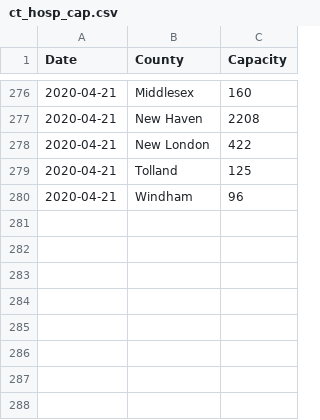
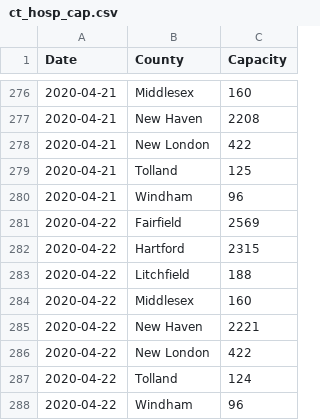
Before and after one commit to fcrawford/covid19_ct, a CSV file: data/ct_hosp_cap.csv, drawn as a sheet; only a part is shown, gaps mark what is left out; the diff names each change by its address in the sheet, - before the commit and + after, or states it on an @@ line.

Commit message:
4/22 data stream

```diff
--- a/data/ct_hosp_cap.csv
+++ b/data/ct_hosp_cap.csv
+row 281: 2020-04-22 | Fairfield | 2569
+row 282: 2020-04-22 | Hartford | 2315
+row 283: 2020-04-22 | Litchfield | 188
+row 284: 2020-04-22 | Middlesex | 160
+row 285: 2020-04-22 | New Haven | 2221
+row 286: 2020-04-22 | New London | 422
+row 287: 2020-04-22 | Tolland | 124
+row 288: 2020-04-22 | Windham | 96
```
Also changed, not shown: 1 other file.
